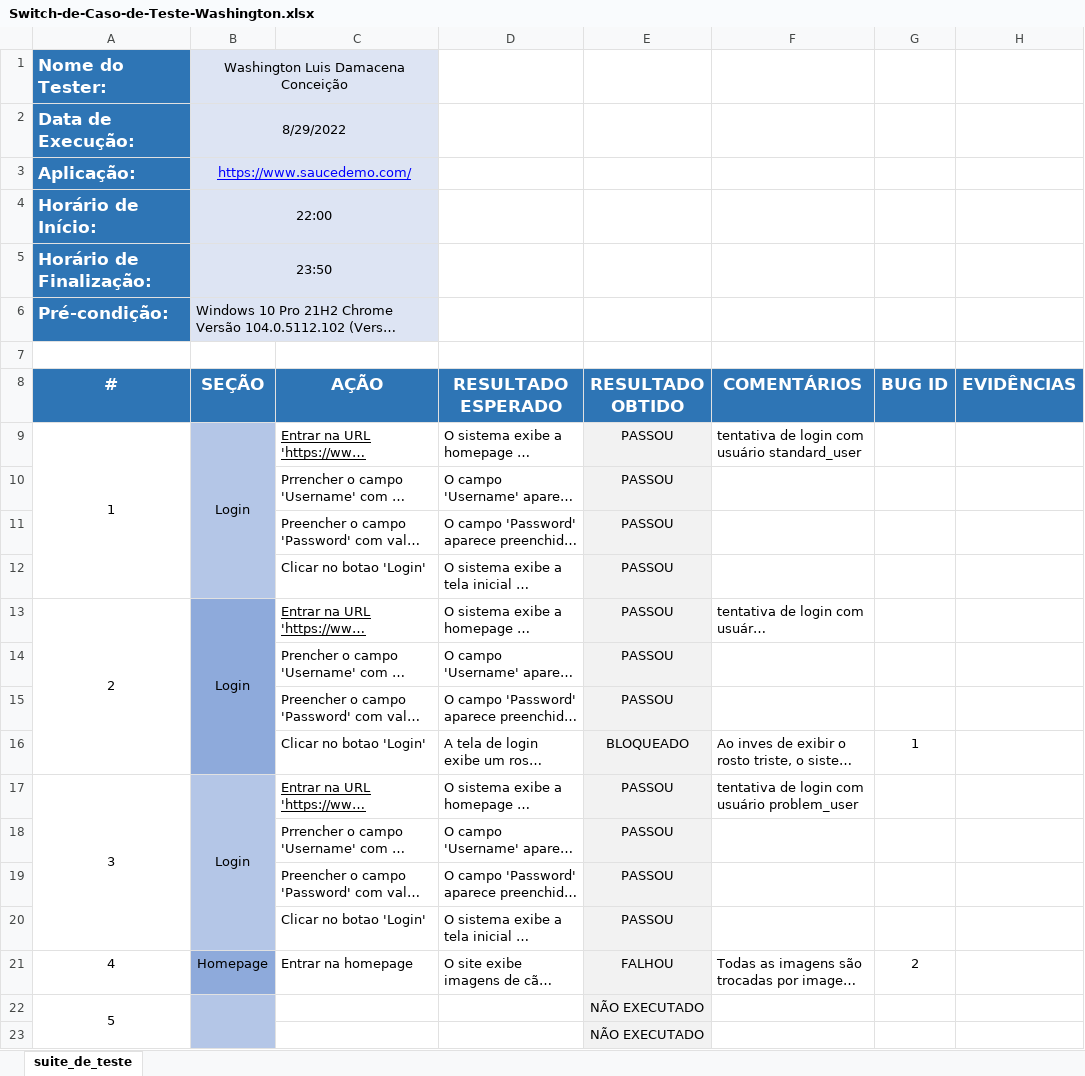
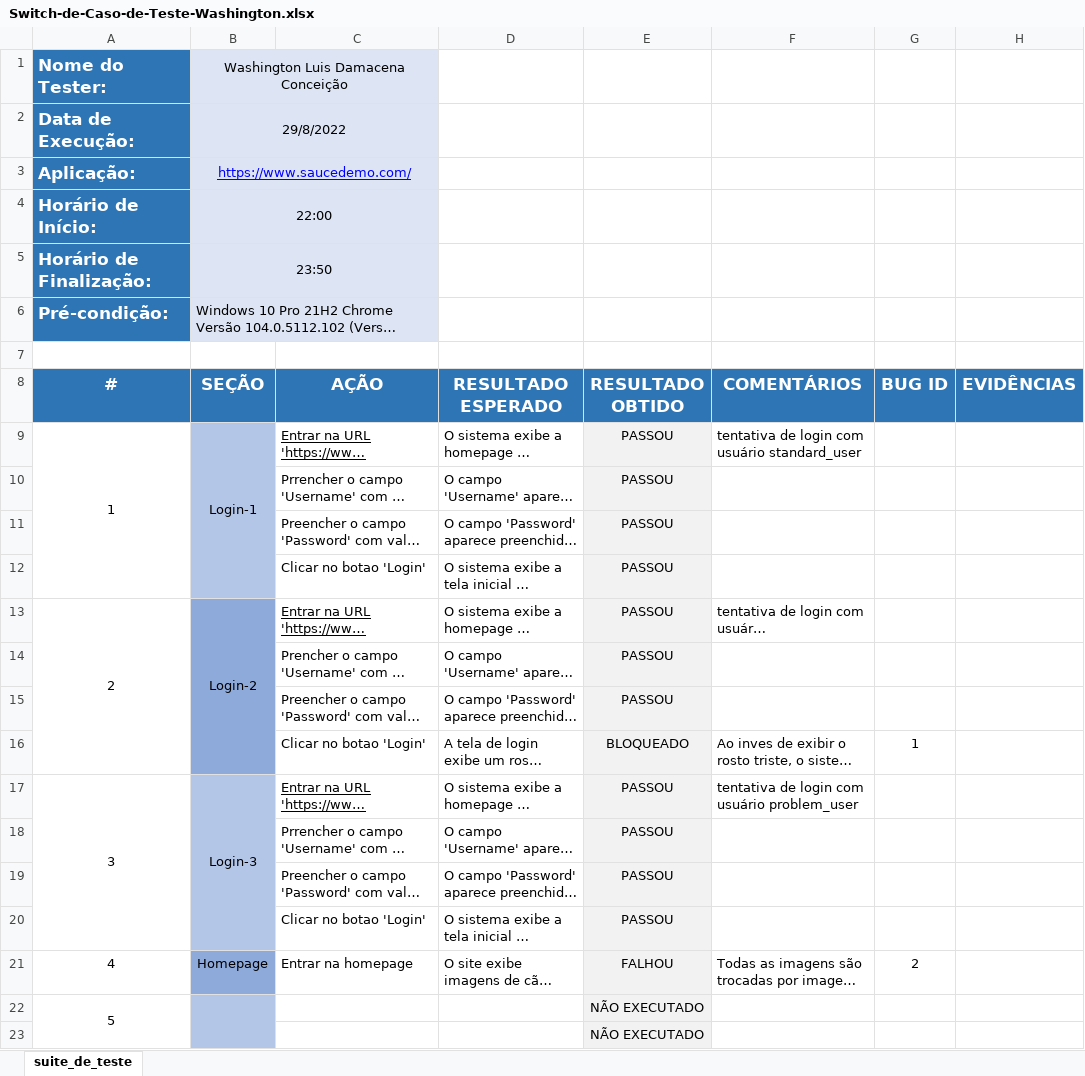
Before and after one commit to 1pretom/CertifiedTechDeveloper, an Excel workbook: Testing-1/Semana-2/Switch-de-Caso-de-Teste-Washington.xlsx, sheet suite_de_teste, drawn as a sheet; long unchanged cells end in …; values as stored, in another font and other column widths than the file's, no borders; charts and pictures and conditional formats not drawn; the diff names each change by its address in the sheet, - before the commit and + after, or states it on an @@ line.

Commit message:
testing

```diff
--- a/Testing-1/Semana-2/Switch-de-Caso-de-Teste-Washington.xlsx (sheet suite_de_teste)
+++ b/Testing-1/Semana-2/Switch-de-Caso-de-Teste-Washington.xlsx (sheet suite_de_teste)
-C1:C6 fill: none
+C1:C6 fill: #DDE4F3
-B2 (SEÇÃO): 8/29/2022
+B2 (SEÇÃO): 29/8/2022
-B9 (SEÇÃO): Login
+B9 (SEÇÃO): Login-1
-B10:B12 fill: none
+B10:B12 fill: #B4C6E7
-B13 (SEÇÃO): Login
+B13 (SEÇÃO): Login-2
-B14:B16 fill: none
+B14:B16 fill: #8EAADB
-B17 (SEÇÃO): Login
+B17 (SEÇÃO): Login-3
-B18:B20 fill: none
+B18:B20 fill: #B4C6E7
-B23 fill: none
+B23 fill: #B4C6E7
```
Also changed, not shown: charts or pictures, 1 other file.
